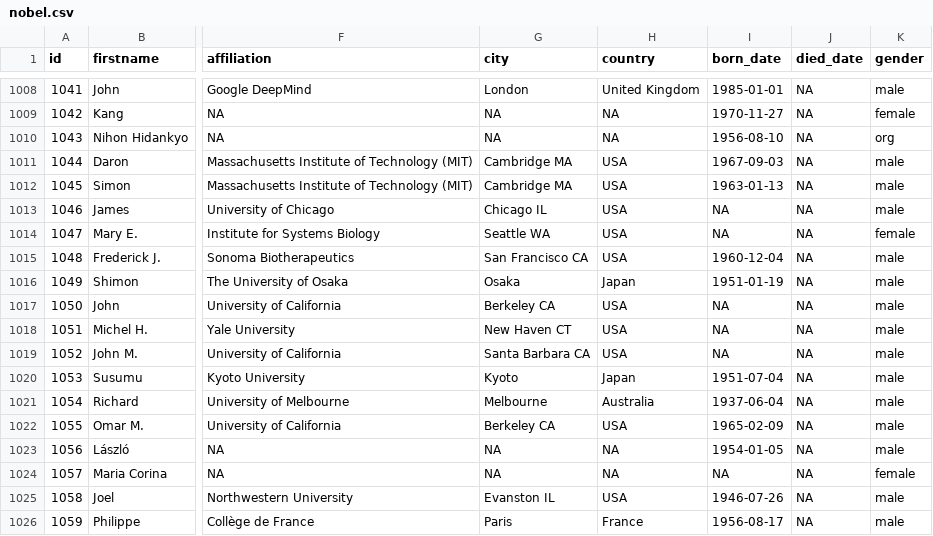
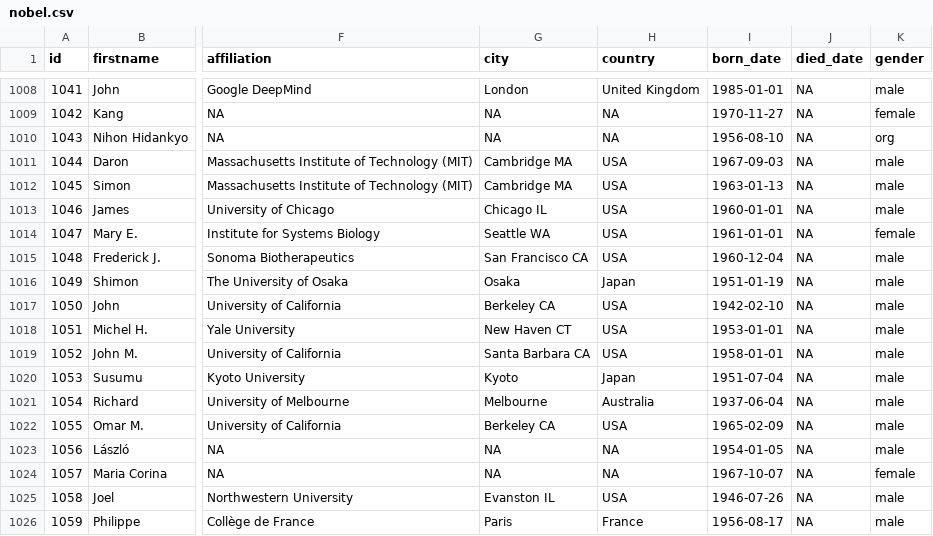
Before and after one commit to DataScience4Psych/lab-03-nobel-laureates, a CSV file: data/nobel.csv, drawn as a sheet; only a part is shown, gaps mark what is left out; the diff names each change by its address in the sheet, - before the commit and + after, or states it on an @@ line.

```diff
--- a/data/nobel.csv
+++ b/data/nobel.csv
-I1013 (born_date): NA
+I1013 (born_date): 1960-01-01
-I1014 (born_date): NA
+I1014 (born_date): 1961-01-01
-I1017 (born_date): NA
+I1017 (born_date): 1942-02-10
-I1018 (born_date): NA
+I1018 (born_date): 1953-01-01
-I1019 (born_date): NA
+I1019 (born_date): 1958-01-01
-I1024 (born_date): NA
+I1024 (born_date): 1967-10-07
```
Also changed, not shown: 2 other files.
